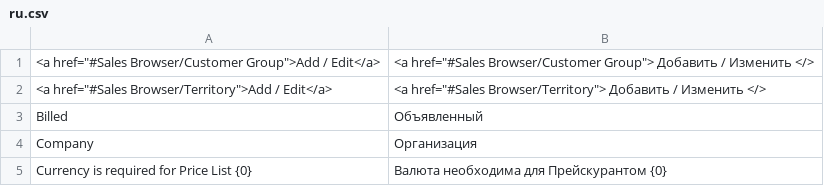
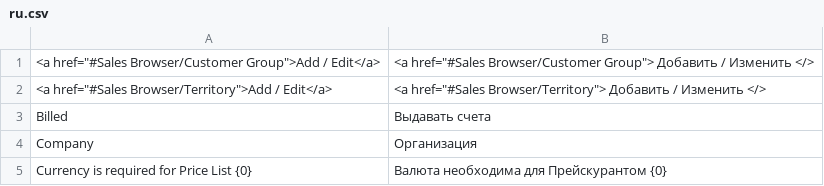
Before and after one commit to frappe/shopping_cart, a CSV file: shopping_cart/translations/ru.csv, drawn as a sheet; only a part is shown.

```diff
--- a/shopping_cart/translations/ru.csv
+++ b/shopping_cart/translations/ru.csv
@@ -2,3 +2,3 @@
 "<a href=""#Sales Browser/Territory"">Add / Edit</a>","<a href=""#Sales Browser/Territory""> Добавить / Изменить </>"
-Billed,Объявленный
+Billed,Выдавать счета
 Company,Организация
```
Also changed, not shown: shopping_cart/translations/bs.csv, shopping_cart/translations/de.csv, 8 other files.
